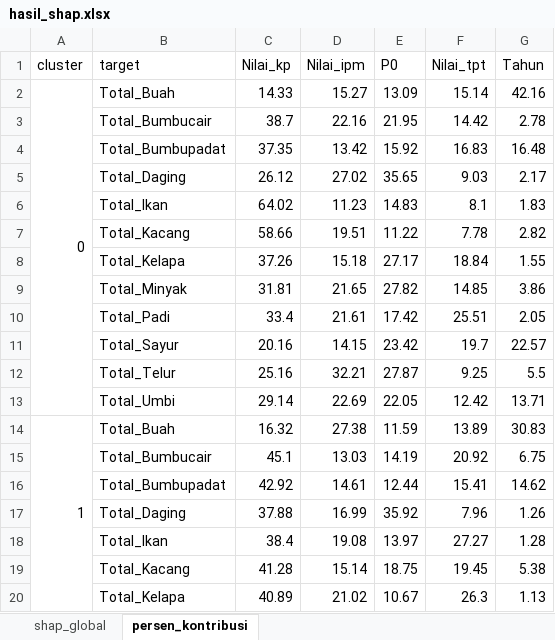
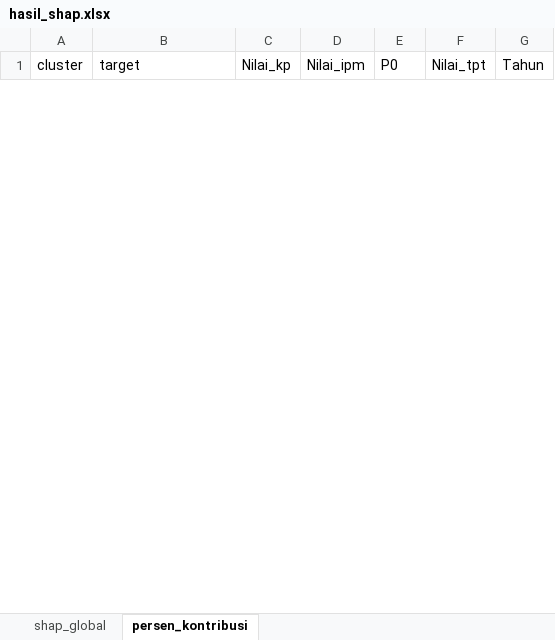
Before and after one commit to IreneCarlLewis/prediksikonsumsipangan, an Excel workbook: hasil/hasil_shap.xlsx, sheet persen_kontribusi, drawn as a sheet; only a part is shown; values as stored, in another font and other column widths than the file's, no borders; removed rows and columns are numbered as before the commit, all else as after; the diff covers the shown part only; the diff names each change by its address in the sheet, - before the commit and + after, or states it on an @@ line.

```diff
--- a/hasil/hasil_shap.xlsx (sheet persen_kontribusi)
+++ b/hasil/hasil_shap.xlsx (sheet persen_kontribusi)
-row 2: 0 | Total_Buah | 14.33 | 15.27 | 13.09 | 15.14 | 42.16
-row 3:  | Total_Bumbucair | 38.7 | 22.16 | 21.95 | 14.42 | 2.78
-row 4:  | Total_Bumbupadat | 37.35 | 13.42 | 15.92 | 16.83 | 16.48
-row 5:  | Total_Daging | 26.12 | 27.02 | 35.65 | 9.03 | 2.17
-row 6:  | Total_Ikan | 64.02 | 11.23 | 14.83 | 8.1 | 1.83
-row 7:  | Total_Kacang | 58.66 | 19.51 | 11.22 | 7.78 | 2.82
-row 8:  | Total_Kelapa | 37.26 | 15.18 | 27.17 | 18.84 | 1.55
-row 9:  | Total_Minyak | 31.81 | 21.65 | 27.82 | 14.85 | 3.86
-row 10:  | Total_Padi | 33.4 | 21.61 | 17.42 | 25.51 | 2.05
-row 11:  | Total_Sayur | 20.16 | 14.15 | 23.42 | 19.7 | 22.57
-row 12:  | Total_Telur | 25.16 | 32.21 | 27.87 | 9.25 | 5.5
-row 13:  | Total_Umbi | 29.14 | 22.69 | 22.05 | 12.42 | 13.71
-row 14: 1 | Total_Buah | 16.32 | 27.38 | 11.59 | 13.89 | 30.83
-row 15:  | Total_Bumbucair | 45.1 | 13.03 | 14.19 | 20.92 | 6.75
-row 16:  | Total_Bumbupadat | 42.92 | 14.61 | 12.44 | 15.41 | 14.62
-row 17:  | Total_Daging | 37.88 | 16.99 | 35.92 | 7.96 | 1.26
-row 18:  | Total_Ikan | 38.4 | 19.08 | 13.97 | 27.27 | 1.28
-row 19:  | Total_Kacang | 41.28 | 15.14 | 18.75 | 19.45 | 5.38
-row 20:  | Total_Kelapa | 40.89 | 21.02 | 10.67 | 26.3 | 1.13
```
Also changed, not shown: 36 added rows and 17 removed rows elsewhere in this sheet, sheet shap_global, hasil/metrik_per_cluster.xlsx, 37 other files.
